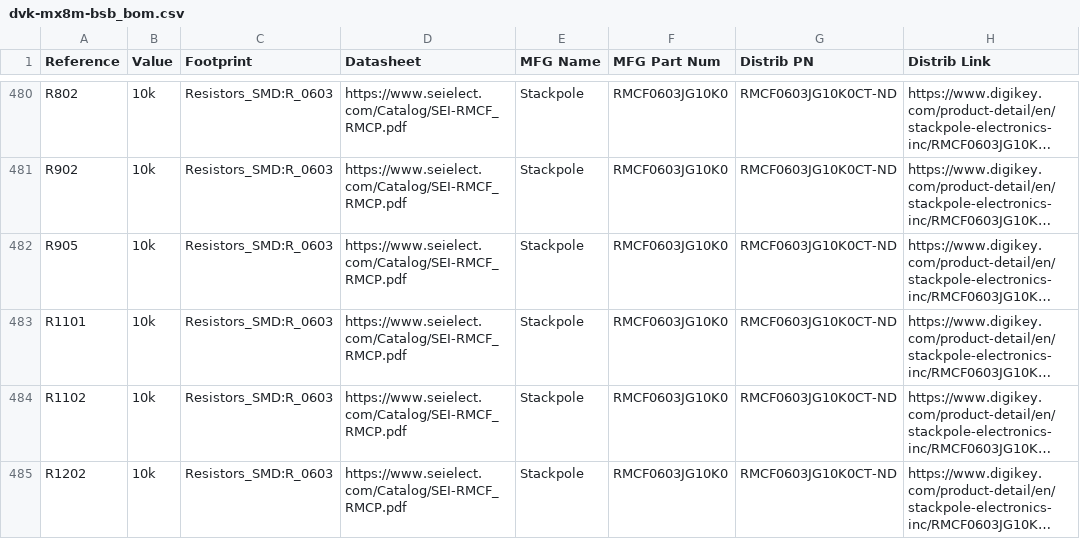
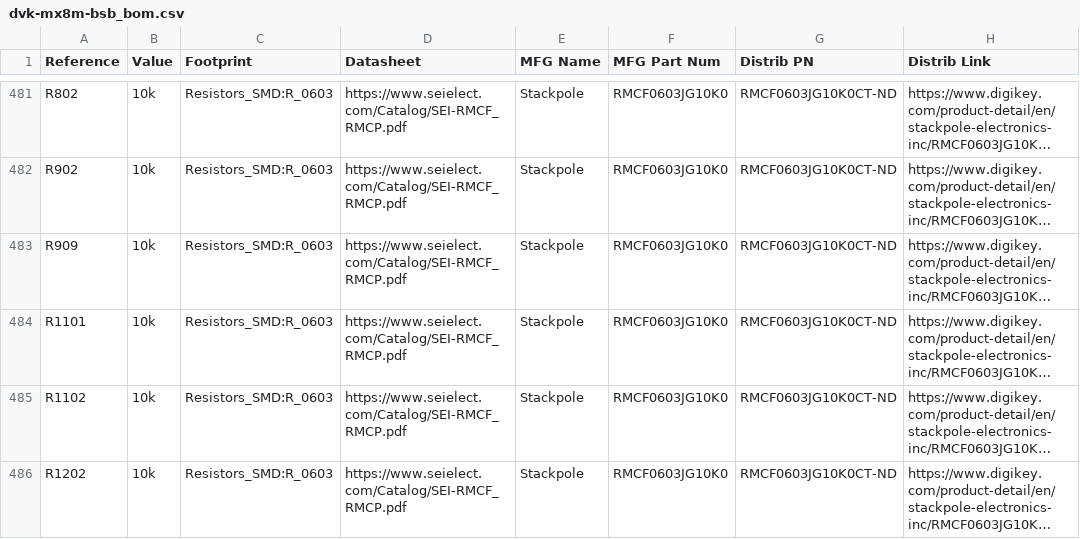
Before and after one commit to gralco/dvk-mx8m-bsb, a CSV file: BoM/dvk-mx8m-bsb_bom.csv, drawn as a sheet; only a part is shown, gaps mark what is left out; long unchanged cells end in …; addresses are those after the commit; the diff covers the shown part only; the diff names each change by its address in the sheet, - before the commit and + after, or states it on an @@ line.

```diff
--- a/BoM/dvk-mx8m-bsb_bom.csv
+++ b/BoM/dvk-mx8m-bsb_bom.csv
-A483 (Reference): R905
+A483 (Reference): R909
```
Also changed, not shown: 2 added rows, 2 removed rows and 2 edited cells elsewhere in this file, 5 other files.
